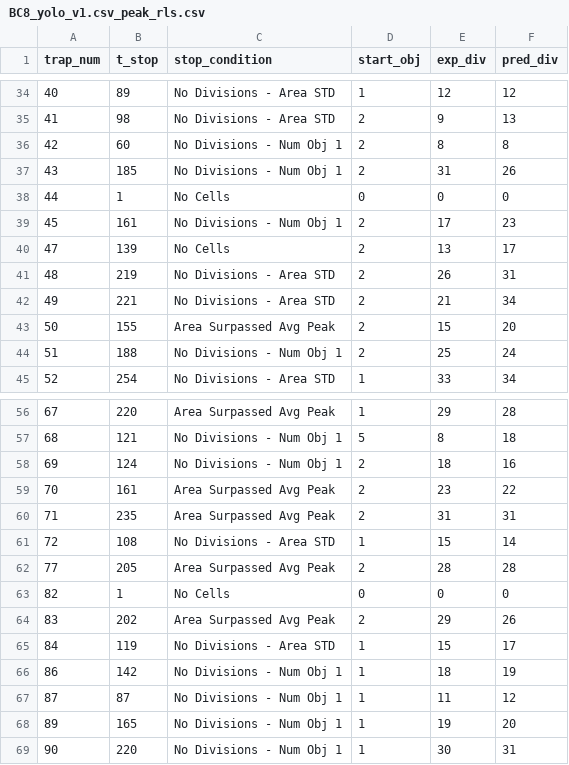
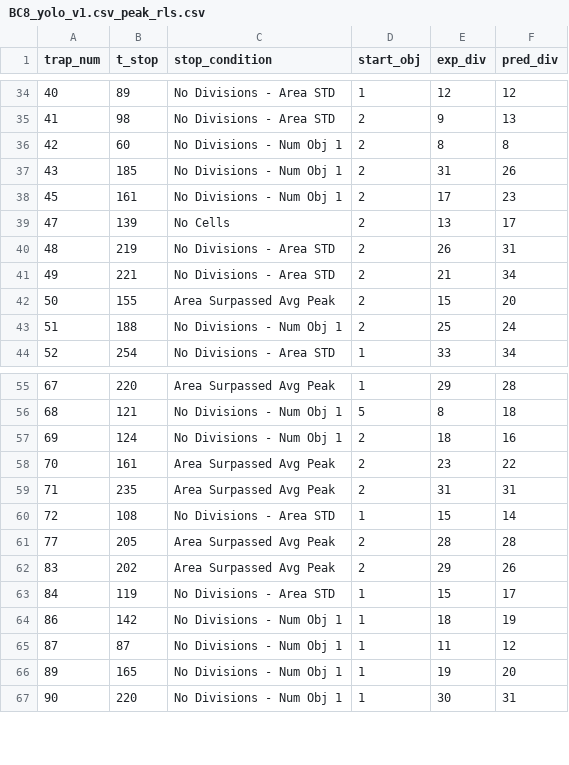
Before and after one commit to codydev901/cell_family_tree, a CSV file: src/reports/BC8_yolo_v1.csv_peak_rls.csv, drawn as a sheet; only a part is shown, gaps mark what is left out.

Commit message:
R2 line up check, removes 0 traps

```diff
--- a/src/reports/BC8_yolo_v1.csv_peak_rls.csv
+++ b/src/reports/BC8_yolo_v1.csv_peak_rls.csv
@@ -37,3 +37,2 @@ trap_num,t_stop,stop_condition,start_obj,exp_div,pred_div
 43,185,No Divisions - Num Obj 1,2,31,26
-44,1,No Cells,0,0,0
 45,161,No Divisions - Num Obj 1,2,17,23
@@ -62,3 +61,2 @@ trap_num,t_stop,stop_condition,start_obj,exp_div,pred_div
 77,205,Area Surpassed Avg Peak,2,28,28
-82,1,No Cells,0,0,0
 83,202,Area Surpassed Avg Peak,2,29,26
```
Also changed, not shown: 1 other file.
